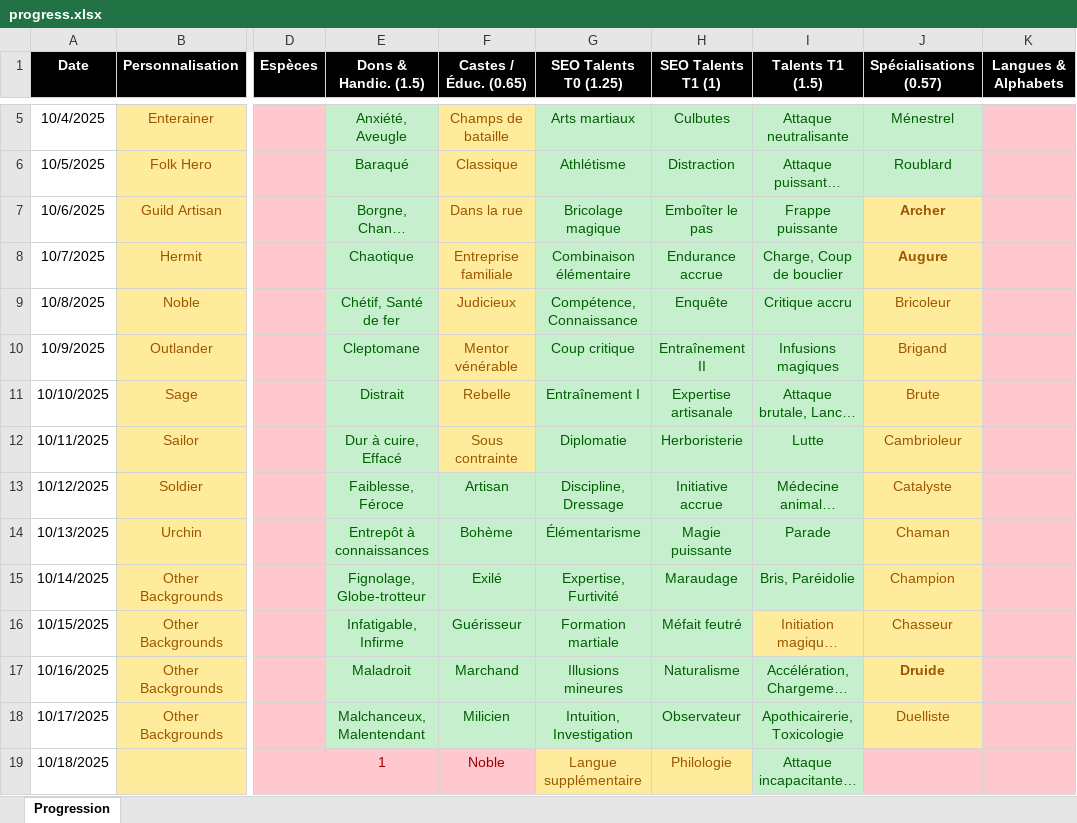
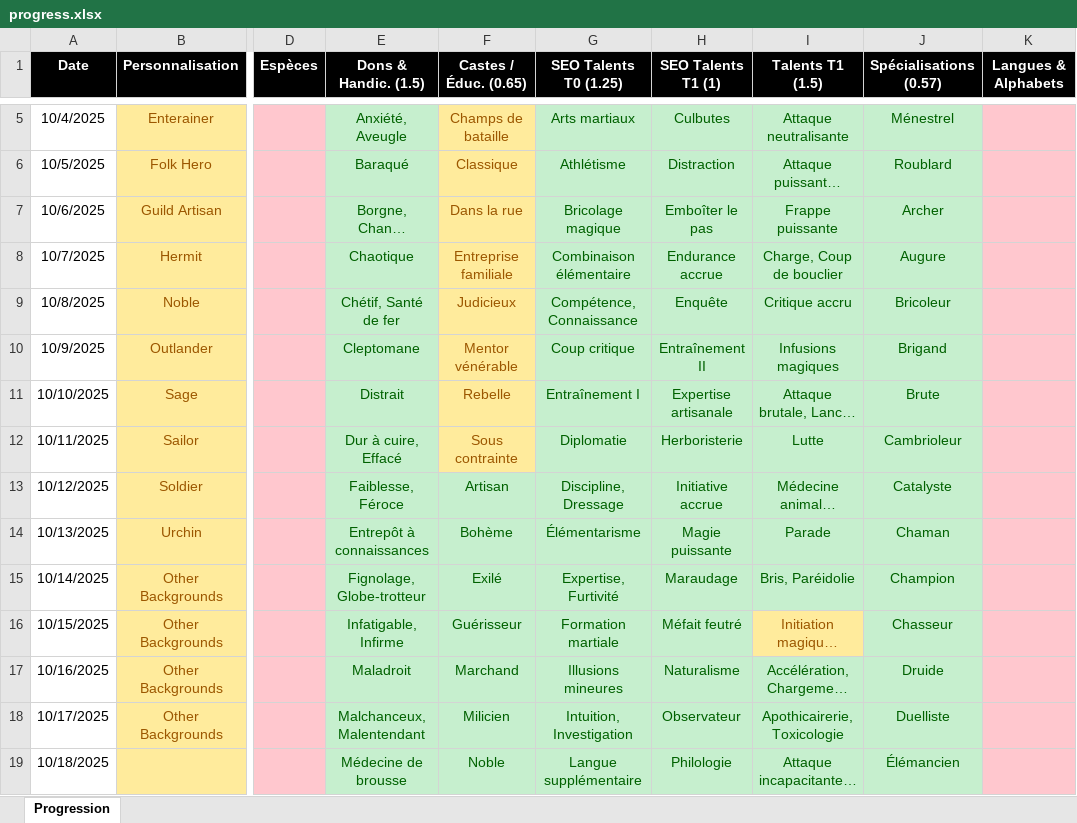
Before and after one commit to SkillCraftRPG/www, an Excel workbook: progress.xlsx, sheet Progression, drawn as a sheet; only a part is shown, gaps mark what is left out; long unchanged cells end in …; values as stored, in another font and other column widths than the file's, no borders; the diff covers the shown part only; the diff names each change by its address in the sheet, - before the commit and + after, or states it on an @@ line.

```diff
--- a/progress.xlsx (sheet Progression)
+++ b/progress.xlsx (sheet Progression)
@@ J7:J18 fill: #FFEB9C → #C6EFCE, text colour: #9C5700 → #006100 @@
-J7:J8 bold: on
+J7:J8 bold: off
-J17 bold: on
+J17 bold: off
-E19 (Dons & Handic. (1.5)): 1
+E19 (Dons & Handic. (1.5)): Médecine de brousse
@@ E19:F19 fill: #FFC7CE → #C6EFCE, text colour: #9C0006 → #006100 @@
@@ G19:H19 fill: #FFEB9C → #C6EFCE, text colour: #9C5700 → #006100 @@
-J19 (Spécialisations (0.57)): (empty)
+J19 (Spécialisations (0.57)): Élémancien
-J19 fill: #FFC7CE
+J19 fill: #C6EFCE
```
Also changed, not shown: 17 edited cells and cell formats elsewhere in this sheet, 4 other files.
